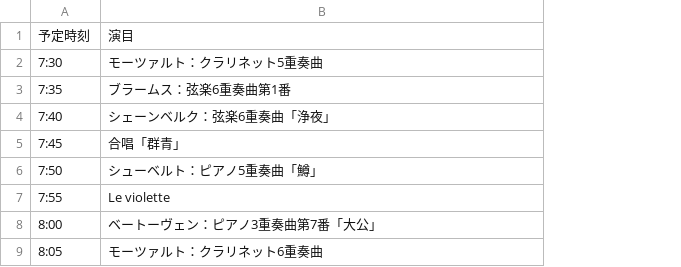
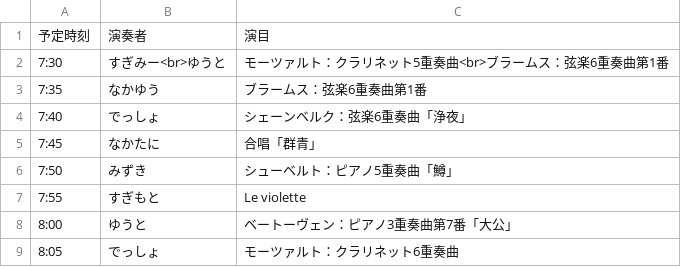
Before and after one commit to yuto-0315/pecca-test, a CSV file: 予定.csv, drawn as a sheet; only a part is shown; addresses are those after the commit; the diff names each change by its address in the sheet, - before the commit and + after, or states it on an @@ line.

```diff
--- a/予定.csv
+++ b/予定.csv
+column B, rows 1-9: 演奏者 | すぎみー<br>ゆうと | なかゆう | でっしょ | なかたに | みずき | すぎもと | ゆうと | でっしょ
-C2: モーツァルト：クラリネット5重奏曲
+C2: モーツァルト：クラリネット5重奏曲<br>ブラームス：弦楽6重奏曲第1番
```
Also changed, not shown: 予定2.csv, 3 other files.
